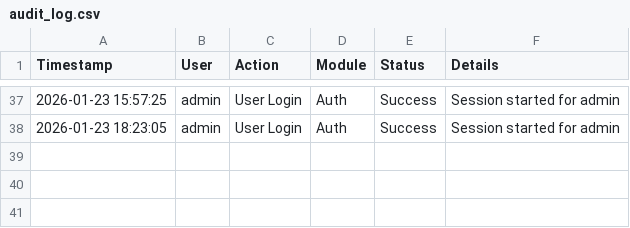
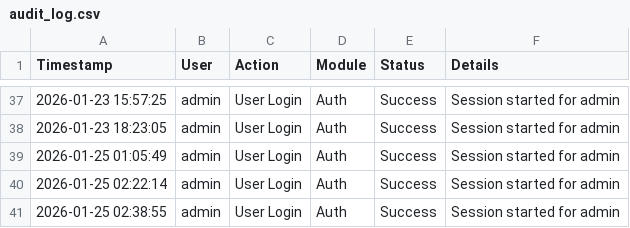
Before and after one commit to nirmal-ilink/ER-Accelerator, a CSV file: data/audit_log.csv, drawn as a sheet; only a part is shown, gaps mark what is left out; the diff names each change by its address in the sheet, - before the commit and + after, or states it on an @@ line.

```diff
--- a/data/audit_log.csv
+++ b/data/audit_log.csv
+row 39: 2026-01-25 01:05:49 | admin | User Login | Auth | Success | Session started for admin
+row 40: 2026-01-25 02:22:14 | admin | User Login | Auth | Success | Session started for admin
+row 41: 2026-01-25 02:38:55 | admin | User Login | Auth | Success | Session started for admin
```
Also changed, not shown: 12 other files.
